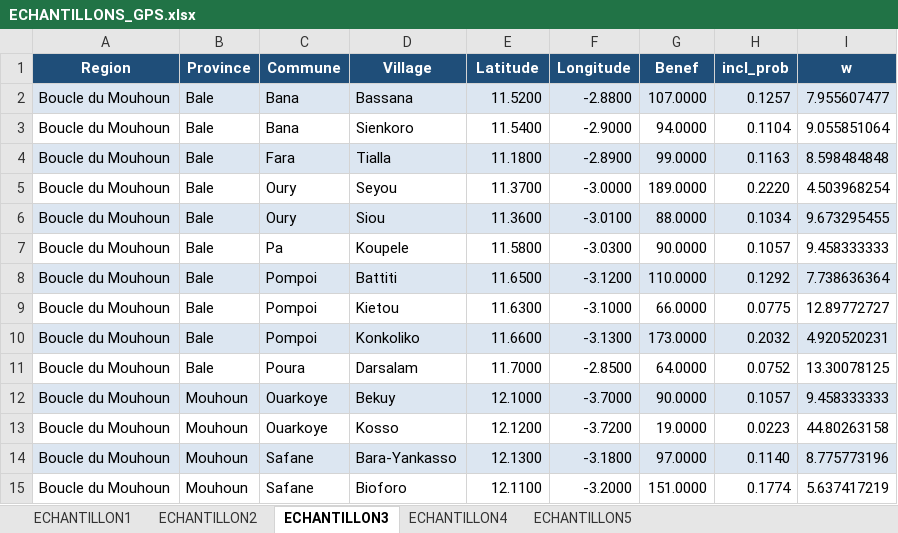
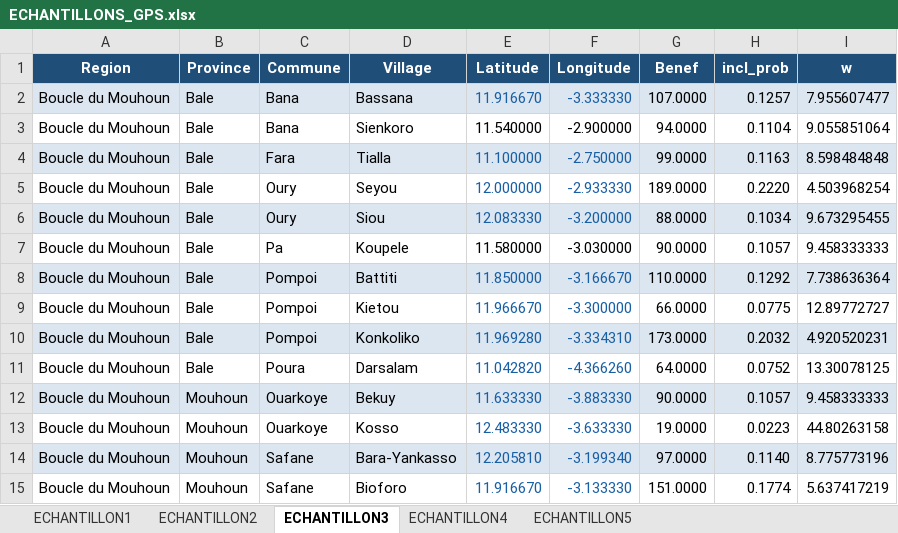
Before and after one commit to koalatif/Echantillons-Endline-SELEVER2, an Excel workbook: ECHANTILLONS_GPS.xlsx, sheet ECHANTILLON3, drawn as a sheet; only a part is shown; values as stored, in another font and other column widths than the file's, no borders; the diff covers the shown part only; the diff names each change by its address in the sheet, - before the commit and + after, or states it on an @@ line.

```diff
--- a/ECHANTILLONS_GPS.xlsx (sheet ECHANTILLON3)
+++ b/ECHANTILLONS_GPS.xlsx (sheet ECHANTILLON3)
-E2 (Latitude): 11.5200
+E2 (Latitude): 11.916670
-E2:F2 text colour: black
+E2:F2 text colour: #185FA5
-F2 (Longitude): -2.8800
+F2 (Longitude): -3.333330
-E3 (Latitude): 11.5400
+E3 (Latitude): 11.540000
-F3 (Longitude): -2.9000
+F3 (Longitude): -2.900000
-E4 (Latitude): 11.1800
+E4 (Latitude): 11.100000
-E4:F6 text colour: black
+E4:F6 text colour: #185FA5
-F4 (Longitude): -2.8900
+F4 (Longitude): -2.750000
-E5 (Latitude): 11.3700
+E5 (Latitude): 12.000000
-F5 (Longitude): -3.0000
+F5 (Longitude): -2.933330
-E6 (Latitude): 11.3600
+E6 (Latitude): 12.083330
-F6 (Longitude): -3.0100
+F6 (Longitude): -3.200000
-E7 (Latitude): 11.5800
+E7 (Latitude): 11.580000
-F7 (Longitude): -3.0300
+F7 (Longitude): -3.030000
-E8 (Latitude): 11.6500
+E8 (Latitude): 11.850000
-E8:F15 text colour: black
+E8:F15 text colour: #185FA5
-F8 (Longitude): -3.1200
+F8 (Longitude): -3.166670
-E9 (Latitude): 11.6300
+E9 (Latitude): 11.966670
-F9 (Longitude): -3.1000
+F9 (Longitude): -3.300000
-E10 (Latitude): 11.6600
+E10 (Latitude): 11.969280
-F10 (Longitude): -3.1300
+F10 (Longitude): -3.334310
-E11 (Latitude): 11.7000
+E11 (Latitude): 11.042820
-F11 (Longitude): -2.8500
+F11 (Longitude): -4.366260
-E12 (Latitude): 12.1000
+E12 (Latitude): 11.633330
-F12 (Longitude): -3.7000
+F12 (Longitude): -3.883330
-E13 (Latitude): 12.1200
+E13 (Latitude): 12.483330
-F13 (Longitude): -3.7200
+F13 (Longitude): -3.633330
-E14 (Latitude): 12.1300
+E14 (Latitude): 12.205810
-F14 (Longitude): -3.1800
+F14 (Longitude): -3.199340
-E15 (Latitude): 12.1100
+E15 (Latitude): 11.916670
-F15 (Longitude): -3.2000
+F15 (Longitude): -3.133330
```
Also changed, not shown: 130 edited cells and cell formats elsewhere in this sheet, sheet ECHANTILLON5, sheet ECHANTILLON4, sheet ECHANTILLON1, sheet ECHANTILLON2.
